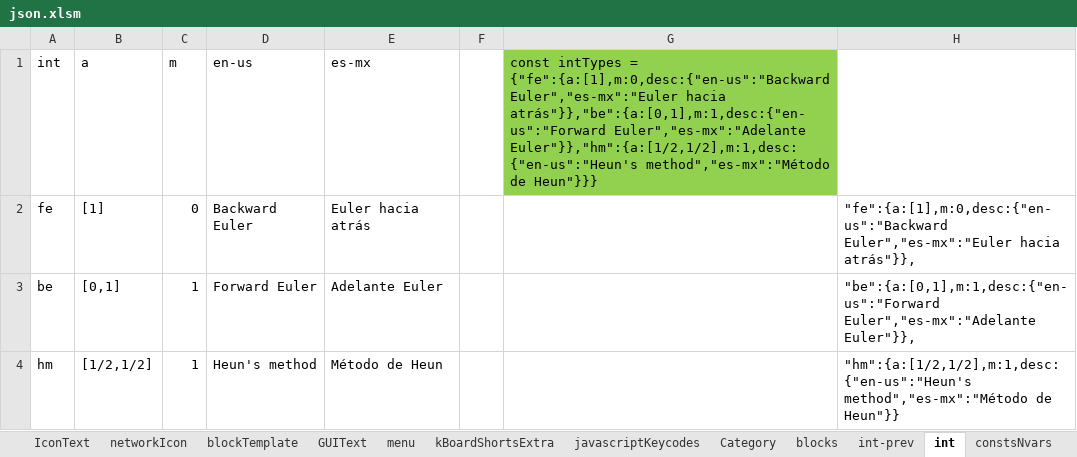
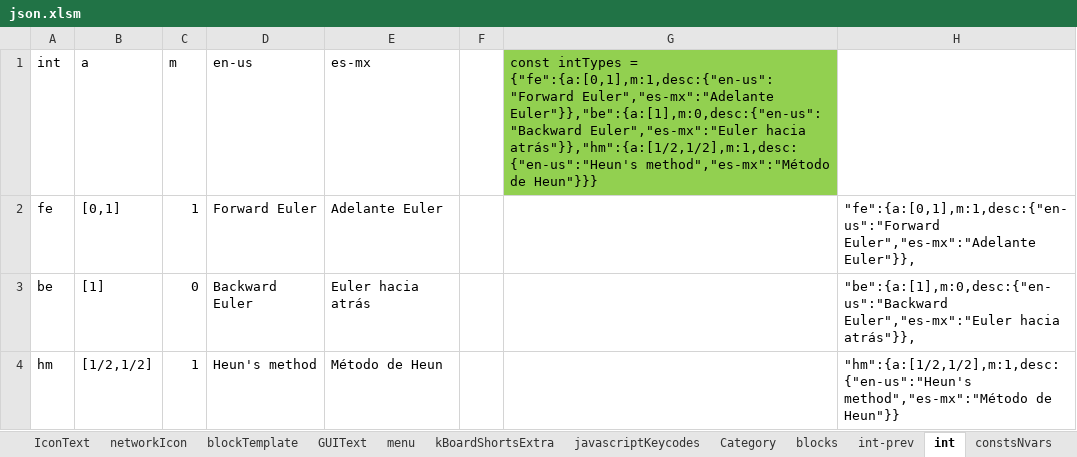
Before and after one commit to skgadi/umk, an Excel workbook: Generators/json.xlsm, sheet int, drawn as a sheet; values as stored, in another font and other column widths than the file's, no borders; conditional formats not drawn; the diff names each change by its address in the sheet, - before the commit and + after, or states it on an @@ line.

```diff
--- a/Generators/json.xlsm (sheet int)
+++ b/Generators/json.xlsm (sheet int)
-G1: …intTypes = {"fe":{a:[1],m:0,desc:{"en-us":"Backward Euler","es-mx":"Euler hacia atrás"}},"be":{a:[0,1],m:1,desc:{"en-us":"Forward Euler","es-mx":"Adelante Euler"}},"hm":{a:[1/2,1/2],m:1,desc:{"en-us":"Heun's method","es-mx":"Método de…
+G1: …intTypes = {"fe":{a:[0,1],m:1,desc:{"en-us":"Forward Euler","es-mx":"Adelante Euler"}},"be":{a:[1],m:0,desc:{"en-us":"Backward Euler","es-mx":"Euler hacia atrás"}},"hm":{a:[1/2,1/2],m:1,desc:{"en-us":"Heun's method","es-mx":"Método de…
-B2 (a): [1]
+B2 (a): [0,1]
-C2 (m): 0
+C2 (m): 1
-D2 (en-us): Backward Euler
+D2 (en-us): Forward Euler
-E2 (es-mx): Euler hacia atrás
+E2 (es-mx): Adelante Euler
-H2: "fe":{a:[1],m:0,desc:{"en-us":"Backward Euler","es-mx":"Euler hacia atrás"}},
+H2: "fe":{a:[0,1],m:1,desc:{"en-us":"Forward Euler","es-mx":"Adelante Euler"}},
-B3 (a): [0,1]
+B3 (a): [1]
-C3 (m): 1
+C3 (m): 0
-D3 (en-us): Forward Euler
+D3 (en-us): Backward Euler
-E3 (es-mx): Adelante Euler
+E3 (es-mx): Euler hacia atrás
-H3: "be":{a:[0,1],m:1,desc:{"en-us":"Forward Euler","es-mx":"Adelante Euler"}},
+H3: "be":{a:[1],m:0,desc:{"en-us":"Backward Euler","es-mx":"Euler hacia atrás"}},
```
Also changed, not shown: charts or pictures, 5 other files.
